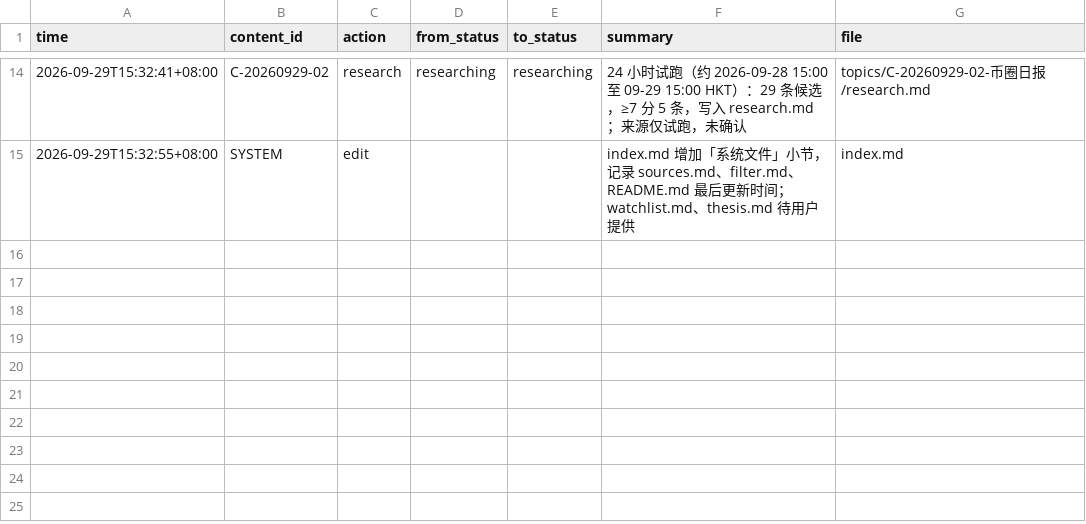
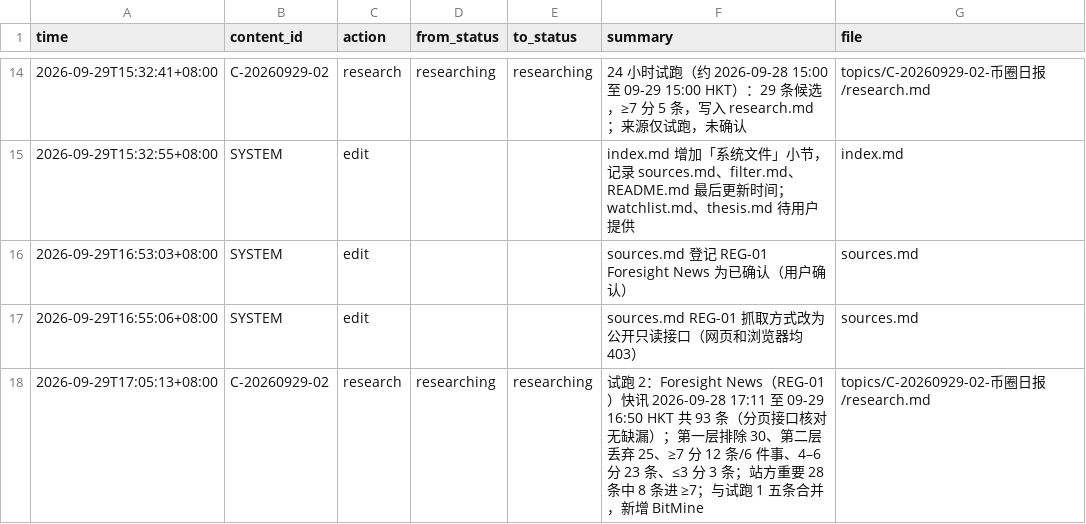
Before and after one commit to gaopfEditer/task-os, a CSV file: info/log.csv, drawn as a sheet; only a part is shown, gaps mark what is left out.

```diff
--- a/info/log.csv
+++ b/info/log.csv
@@ -15 +15,4 @@ time,content_id,action,from_status,to_status,summary,file
 2026-09-29T15:32:55+08:00,SYSTEM,edit,,,"index.md 增加「系统文件」小节，记录 sources.md、filter.md、README.md 最后更新时间；watchlist.md、thesis.md 待用户提供",index.md
+2026-09-29T16:53:03+08:00,SYSTEM,edit,,,sources.md 登记 REG-01 Foresight News 为已确认（用户确认）,sources.md
+2026-09-29T16:55:06+08:00,SYSTEM,edit,,,sources.md REG-01 抓取方式改为公开只读接口（网页和浏览器均 403）,sources.md
+2026-09-29T17:05:13+08:00,C-20260929-02,research,researching,researching,"试跑 2：Foresight News（REG-01）快讯 2026-09-28 17:11 至 09-29 16:50 HKT 共 93 条（分页接口核对无缺漏）；第一层排除 30、第二层丢弃 25、≥7 分 12 条/6 件事、4–6 分 23 条、≤3 分 3 条；站方重要 28 条中 8 条进 ≥7；与试跑 1 五条合并，新增 BitMine",topics/C-20260929-02-币圈日报/research.md
```
Also changed, not shown: 3 other files.
